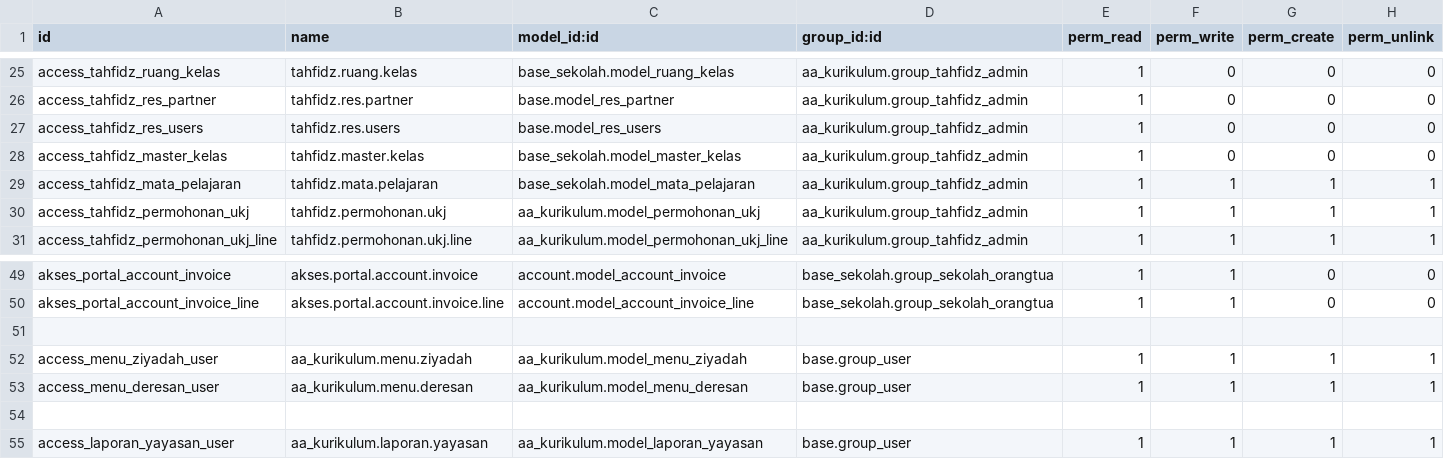
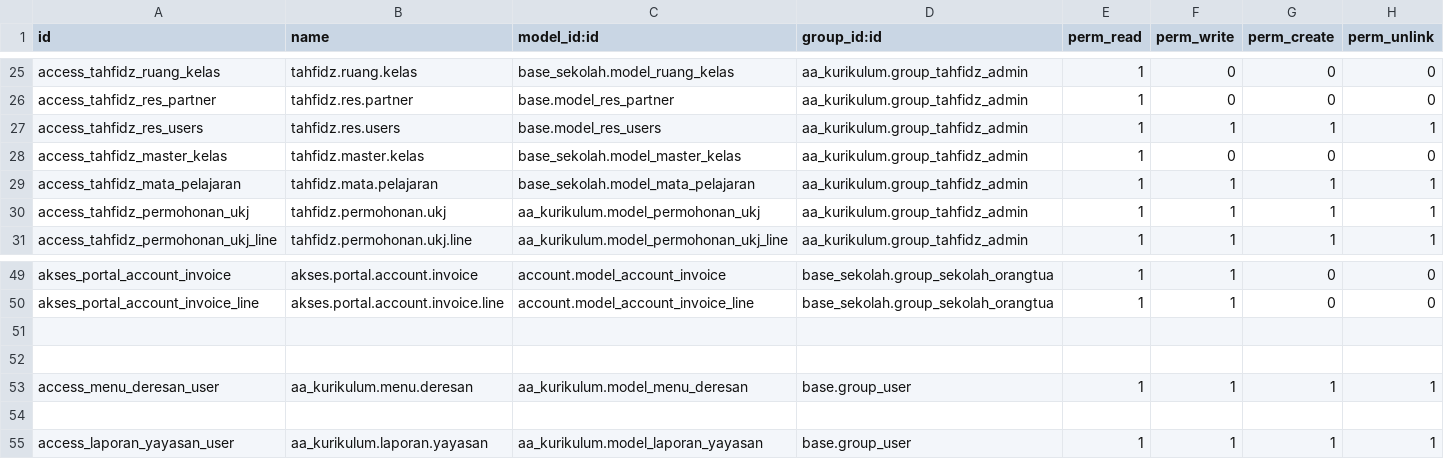
Before and after one commit to SinauGit/addons, a CSV file: rash_guru_mapel/security/ir.model.access.csv, drawn as a sheet; only a part is shown, gaps mark what is left out.

```diff
--- a/rash_guru_mapel/security/ir.model.access.csv
+++ b/rash_guru_mapel/security/ir.model.access.csv
@@ -26,3 +26,3 @@ access_tahfidz_ruang_kelas,tahfidz.ruang.kelas,base_sekolah.model_ruang_kelas,aa
 access_tahfidz_res_partner,tahfidz.res.partner,base.model_res_partner,aa_kurikulum.group_tahfidz_admin,1,0,0,0
-access_tahfidz_res_users,tahfidz.res.users,base.model_res_users,aa_kurikulum.group_tahfidz_admin,1,0,0,0
+access_tahfidz_res_users,tahfidz.res.users,base.model_res_users,aa_kurikulum.group_tahfidz_admin,1,1,1,1
 access_tahfidz_master_kelas,tahfidz.master.kelas,base_sekolah.model_master_kelas,aa_kurikulum.group_tahfidz_admin,1,0,0,0
@@ -51,3 +51,3 @@ akses_portal_account_invoice_line,akses.portal.account.invoice.line,account.mode
 
-access_menu_ziyadah_user,aa_kurikulum.menu.ziyadah,aa_kurikulum.model_menu_ziyadah,base.group_user,1,1,1,1
+
 access_menu_deresan_user,aa_kurikulum.menu.deresan,aa_kurikulum.model_menu_deresan,base.group_user,1,1,1,1
```
Also changed, not shown: aa_kurikulum/security/ir.model.access.csv, base_sekolah/security/ir.model.access.csv, 6 other files.
